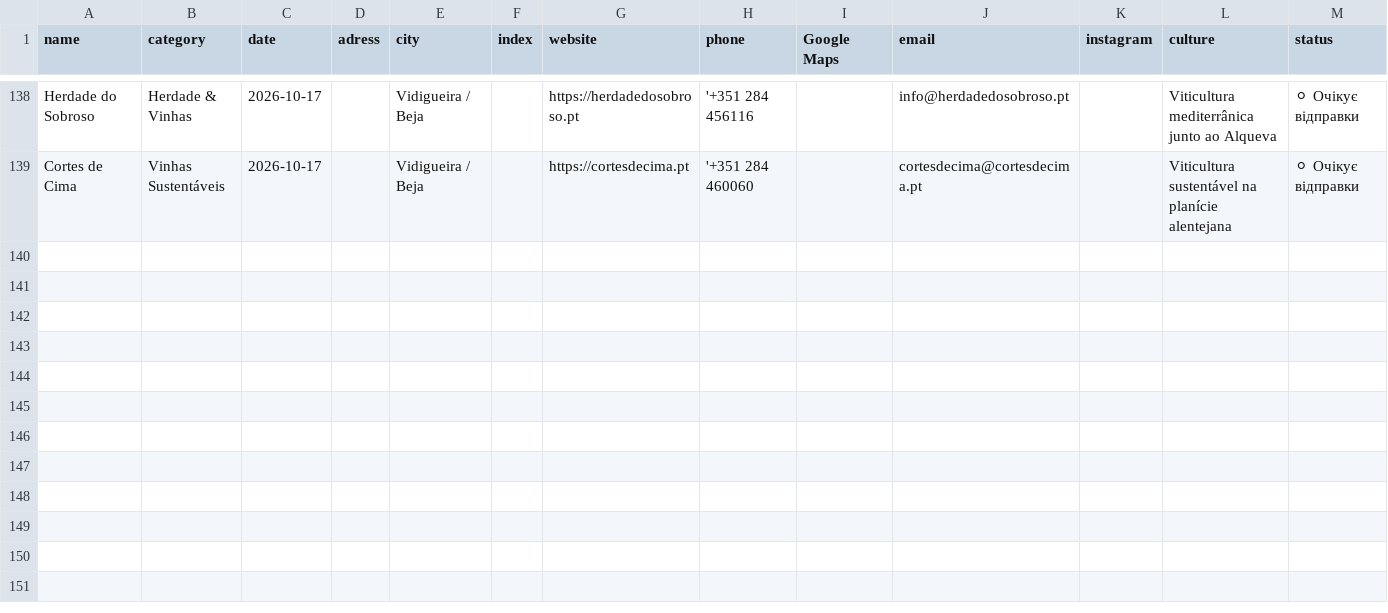
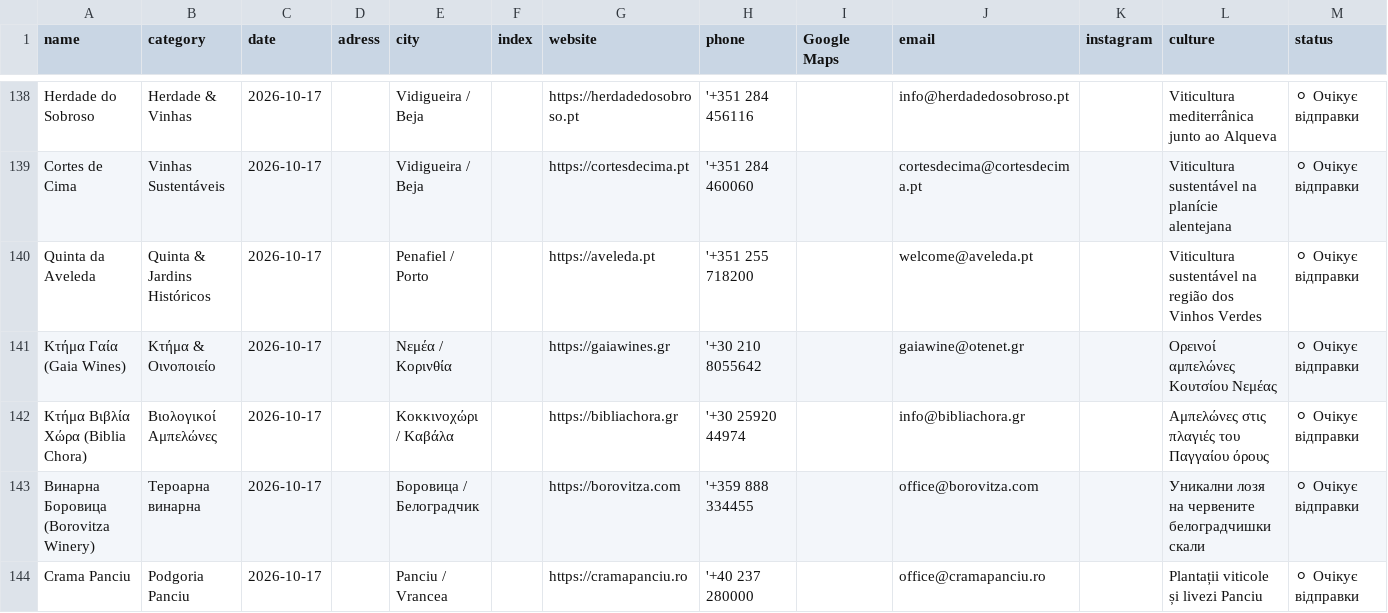
Before and after one commit to synapsospace-bot/terawet-sales-dashboard, a CSV file: updated_google_sheet.csv, drawn as a sheet; only a part is shown, gaps mark what is left out; rows hold the shown columns only; the diff names each change by its address in the sheet, - before the commit and + after, or states it on an @@ line.

```diff
--- a/updated_google_sheet.csv
+++ b/updated_google_sheet.csv
+row 140: Quinta da Aveleda | Quinta & Jardins Históricos | 2026-10-17 |  | Penafiel / Porto |  | https://aveleda.pt | '+351 255 718200 |  | welcome@aveleda.pt |  | Viticultura sustentável na região dos Vinhos Verdes | ⚪ Очікує відправки
+row 141: Κτήμα Γαία (Gaia Wines) | Κτήμα & Οινοποιείο | 2026-10-17 |  | Νεμέα / Κορινθία |  | https://gaiawines.gr | '+30 210 8055642 |  | gaiawine@otenet.gr |  | Ορεινοί αμπελώνες Κουτσίου Νεμέας | ⚪ Очікує відправки
+row 142: Κτήμα Βιβλία Χώρα (Biblia Chora) | Βιολογικοί Αμπελώνες | 2026-10-17 |  | Κοκκινοχώρι / Καβάλα |  | https://bibliachora.gr | '+30 25920 44974 |  | info@bibliachora.gr |  | Αμπελώνες στις πλαγιές του Παγγαίου όρους | ⚪ Очікує відправки
+row 143: Винарна Боровица (Borovitza Winery) | Тероарна винарна | 2026-10-17 |  | Боровица / Белоградчик |  | https://borovitza.com | '+359 888 334455 |  | office@borovitza.com |  | Уникални лозя на червените белоградчишки скали | ⚪ Очікує відправки
+row 144: Crama Panciu | Podgoria Panciu | 2026-10-17 |  | Panciu / Vrancea |  | https://cramapanciu.ro | '+40 237 280000 |  | office@cramapanciu.ro |  | Plantații viticole și livezi Panciu | ⚪ Очікує відправки
```
Also changed, not shown: 7 other files.
